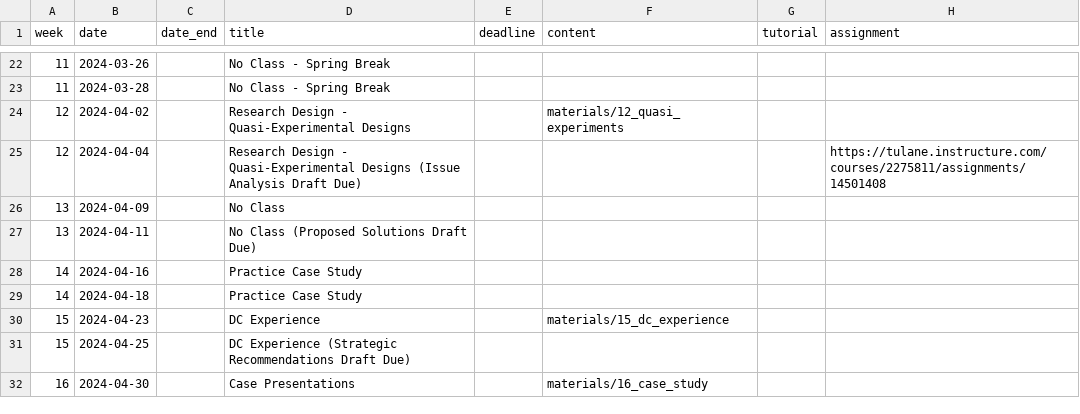
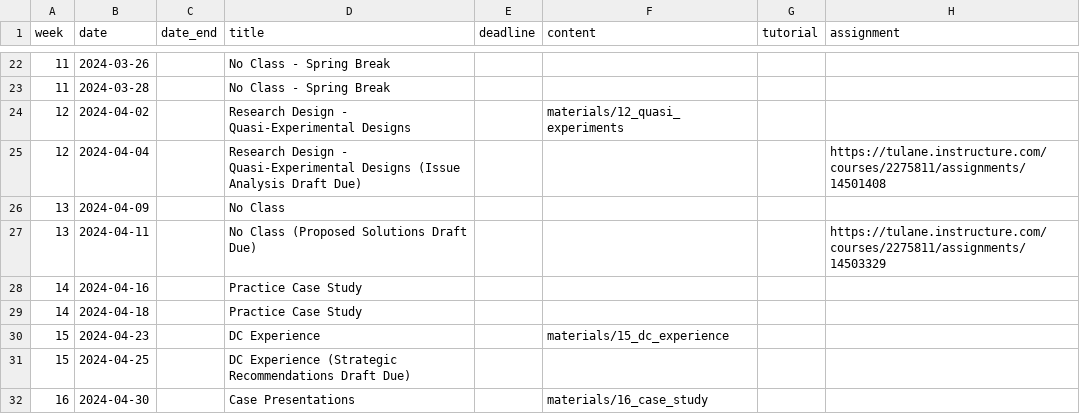
Before and after one commit to k-callison/hpam7660-sp24, a CSV file: data/schedule.csv, drawn as a sheet; only a part is shown, gaps mark what is left out.

Commit message:
Add proposed solution assignment

```diff
--- a/data/schedule.csv
+++ b/data/schedule.csv
@@ -26,3 +26,3 @@ week,date,date_end,title,deadline,content,tutorial,assignment
 13,2024-04-09,,No Class,,,,
-13,2024-04-11,,No Class (Proposed Solutions Draft Due),,,,
+13,2024-04-11,,No Class (Proposed Solutions Draft Due),,,,https://tulane.instructure.com/courses/2275811/assignments/14503329
 14,2024-04-16,,Practice Case Study,,,,
```
Also changed, not shown: 1 other file.
